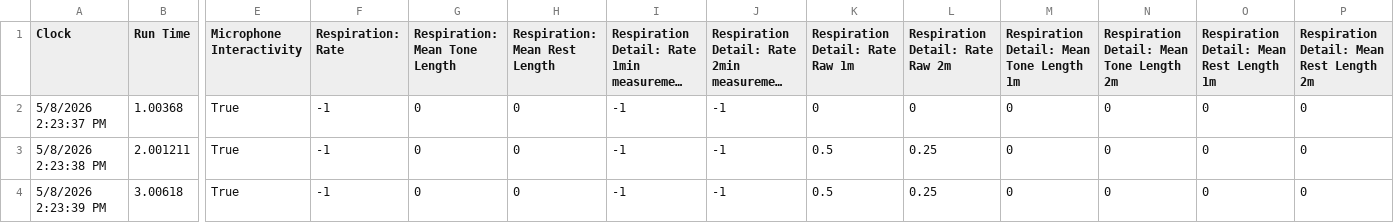
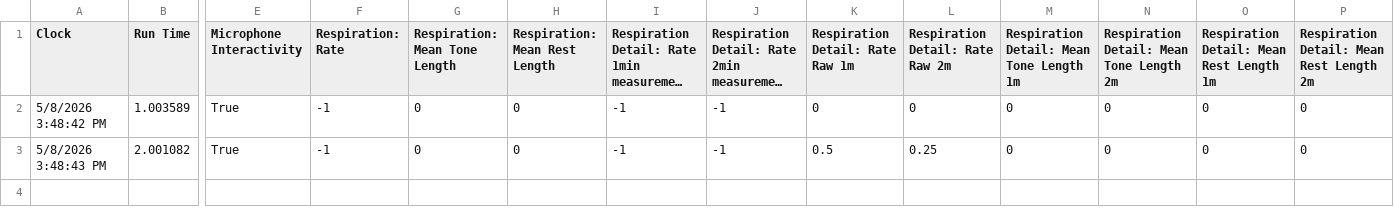
Before and after one commit to videodreaming/SoundSelfUnityMacGame, a CSV file: Assets/StreamingAssets/SessionData.csv, drawn as a sheet; only a part is shown, gaps mark what is left out; long unchanged cells end in …; rows hold the shown columns only; the diff names each change by its address in the sheet, - before the commit and + after, or states it on an @@ line.

```diff
--- a/Assets/StreamingAssets/SessionData.csv
+++ b/Assets/StreamingAssets/SessionData.csv
-A2 (Clock): 5/8/2026 2:23:37 PM
+A2 (Clock): 5/8/2026 3:48:42 PM
-B2 (Run Time): 1.00368
+B2 (Run Time): 1.003589
-A3 (Clock): 5/8/2026 2:23:38 PM
+A3 (Clock): 5/8/2026 3:48:43 PM
-B3 (Run Time): 2.001211
+B3 (Run Time): 2.001082
-row 4: 5/8/2026 2:23:39 PM | 3.00618 | True | -1 | 0 | 0 | -1 | -1 | 0.5 | 0.25 | 0 | 0 | 0 | 0
```
Also changed, not shown: 6 other files.
